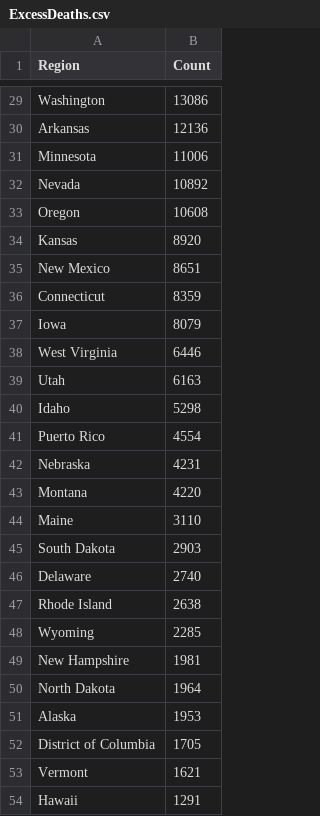
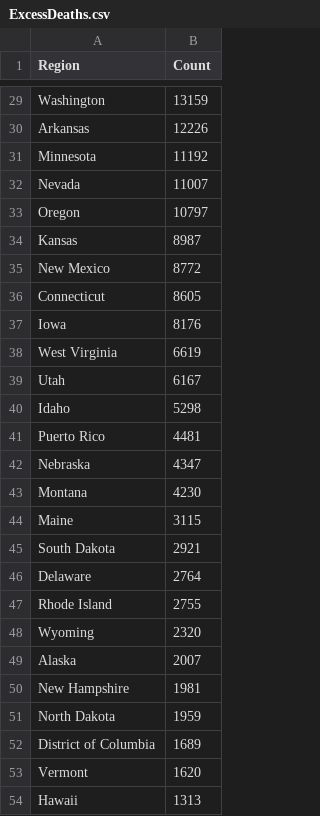
Before and after one commit to mcculley/mcculley.github.io, a CSV file: VisualizingObservedDeaths/ExcessDeaths.csv, drawn as a sheet; only a part is shown, gaps mark what is left out; removed rows and columns are numbered as before the commit, all else as after; the diff covers the shown part only; the diff names each change by its address in the sheet, - before the commit and + after, or states it on an @@ line.

```diff
--- a/VisualizingObservedDeaths/ExcessDeaths.csv
+++ b/VisualizingObservedDeaths/ExcessDeaths.csv
-B29 (Count): 13086
+B29 (Count): 13159
-B30 (Count): 12136
+B30 (Count): 12226
-B31 (Count): 11006
+B31 (Count): 11192
-B32 (Count): 10892
+B32 (Count): 11007
-B33 (Count): 10608
+B33 (Count): 10797
-B34 (Count): 8920
+B34 (Count): 8987
-B35 (Count): 8651
+B35 (Count): 8772
-B36 (Count): 8359
+B36 (Count): 8605
-B37 (Count): 8079
+B37 (Count): 8176
-B38 (Count): 6446
+B38 (Count): 6619
-B39 (Count): 6163
+B39 (Count): 6167
-B41 (Count): 4554
+B41 (Count): 4481
-B42 (Count): 4231
+B42 (Count): 4347
-B43 (Count): 4220
+B43 (Count): 4230
-B44 (Count): 3110
+B44 (Count): 3115
-B45 (Count): 2903
+B45 (Count): 2921
-B46 (Count): 2740
+B46 (Count): 2764
-B47 (Count): 2638
+B47 (Count): 2755
-B48 (Count): 2285
+B48 (Count): 2320
+row 49: Alaska | 2007
-B51 (Count): 1964
+B51 (Count): 1959
-row 51: Alaska | 1953
-B52 (Count): 1705
+B52 (Count): 1689
-B53 (Count): 1621
+B53 (Count): 1620
-B54 (Count): 1291
+B54 (Count): 1313
```
Also changed, not shown: 4 added rows, 4 removed rows and 23 edited cells elsewhere in this file, VisualizingObservedDeaths/DeathsPer100000-triples.csv, VisualizingObservedDeaths/DeathsPer100000.csv, 55 other files.
